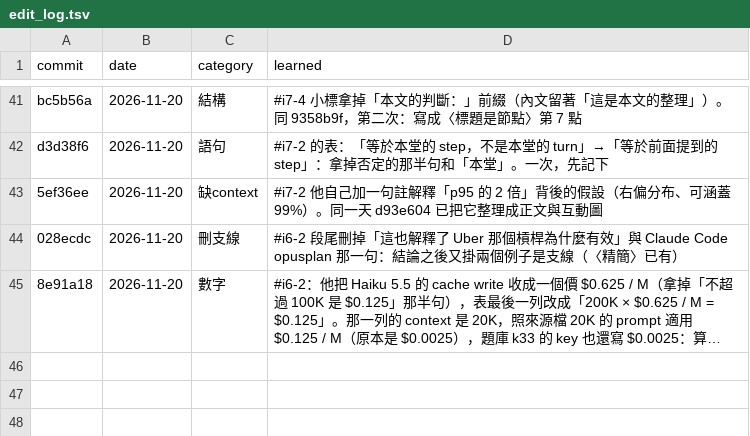
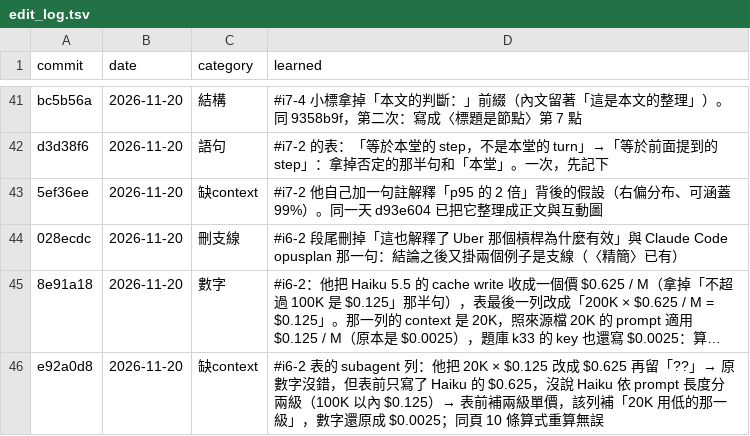
Before and after one commit to chihmingyang/cs2680, a TSV file: guide/edit_log.tsv, drawn as a sheet; only a part is shown, gaps mark what is left out; long unchanged cells end in …; the diff names each change by its address in the sheet, - before the commit and + after, or states it on an @@ line.

```diff
--- a/guide/edit_log.tsv
+++ b/guide/edit_log.tsv
+row 46: e92a0d8 | 2026-11-20 | 缺context | #i6-2 表的 subagent 列：他把 20K × $0.125 改成 $0.625 再留「??」→ 原數字沒錯，但表前只寫了 Haiku 的 $0.625，沒說 Haiku 依 prompt 長度分兩級（100K 以內 $0.125）→ 表前補兩級單價，該列補「20K 用低的那一級」，數字還原成 $0.0025；同頁 10 條算式重算無誤
```
Also changed, not shown: 1 other file.
